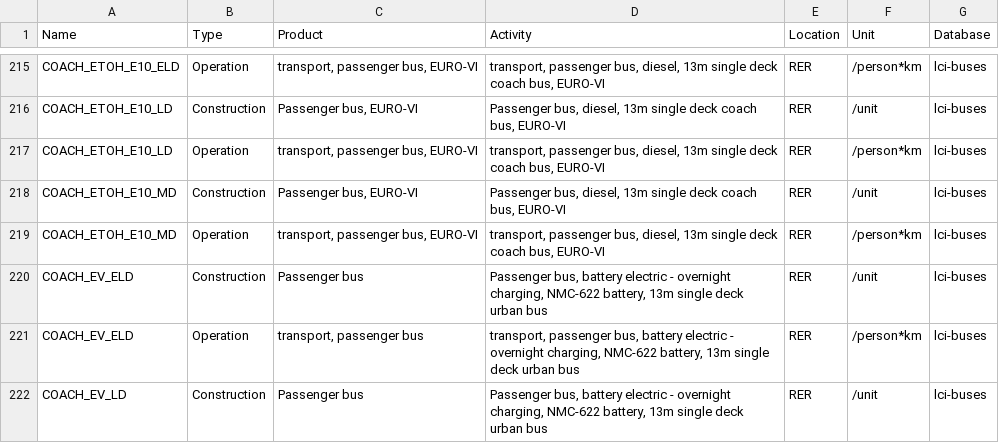
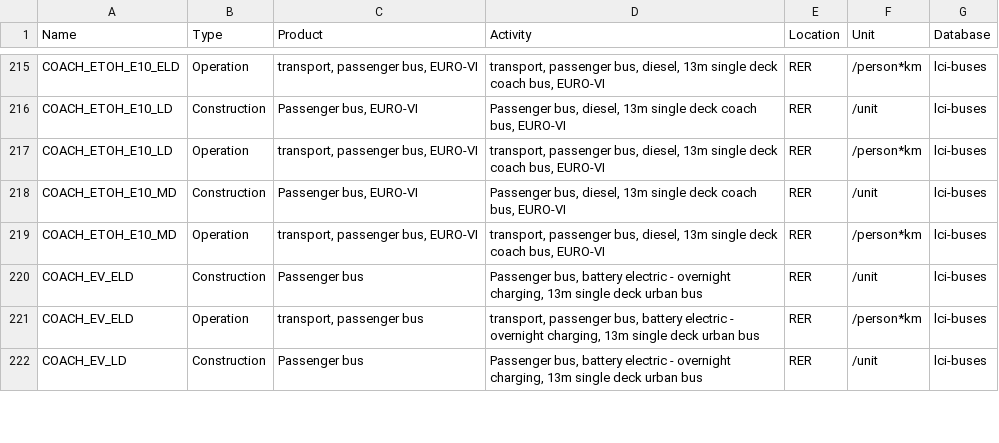
Before and after one commit to matthieu-str/mescal, a CSV file: dev/energyscope_data/CA-QC/mapping_3.8.csv, drawn as a sheet; only a part is shown, gaps mark what is left out; the diff covers the shown part only.

```diff
--- a/dev/energyscope_data/CA-QC/mapping_3.8.csv
+++ b/dev/energyscope_data/CA-QC/mapping_3.8.csv
@@ -219,4 +219,4 @@ COACH_ETOH_E10_MD,Construction,"Passenger bus, EURO-VI","Passenger bus, diesel,
 COACH_ETOH_E10_MD,Operation,"transport, passenger bus, EURO-VI","transport, passenger bus, diesel, 13m single deck coach bus, EURO-VI",RER,/person*km,lci-buses
-COACH_EV_ELD,Construction,Passenger bus,"Passenger bus, battery electric - overnight charging, NMC-622 battery, 13m single deck urban bus",RER,/unit,lci-buses
-COACH_EV_ELD,Operation,"transport, passenger bus","transport, passenger bus, battery electric - overnight charging, NMC-622 battery, 13m single deck urban bus",RER,/person*km,lci-buses
-COACH_EV_LD,Construction,Passenger bus,"Passenger bus, battery electric - overnight charging, NMC-622 battery, 13m single deck urban bus",RER,/unit,lci-buses
+COACH_EV_ELD,Construction,Passenger bus,"Passenger bus, battery electric - overnight charging, 13m single deck urban bus",RER,/unit,lci-buses
+COACH_EV_ELD,Operation,"transport, passenger bus","transport, passenger bus, battery electric - overnight charging, 13m single deck urban bus",RER,/person*km,lci-buses
+COACH_EV_LD,Construction,Passenger bus,"Passenger bus, battery electric - overnight charging, 13m single deck urban bus",RER,/unit,lci-buses
```
Also changed, not shown: 29 edited cells elsewhere in this file, dev/energyscope_data/CH/mapping_3.8.csv, dev/energyscope_data/CH/mapping_3.8_linked.csv, 5 other files.
